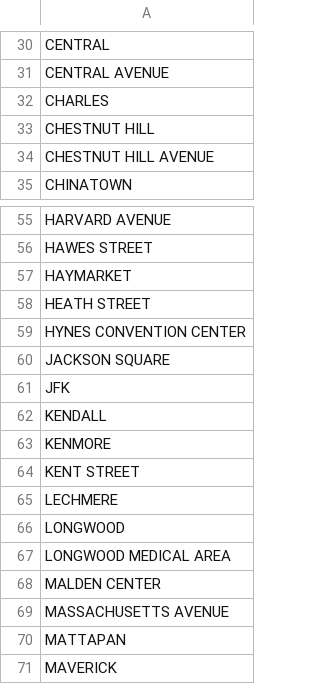
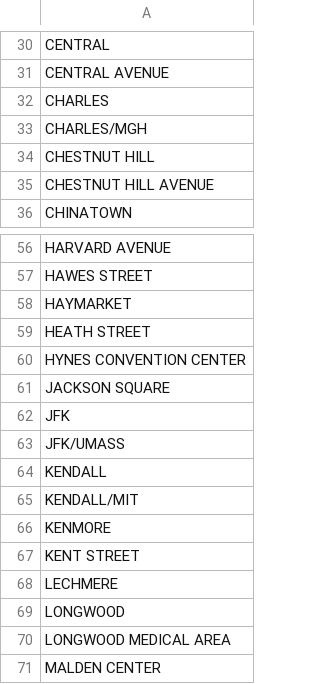
Before and after one commit to eriksola96/transittracker, a CSV file: supportedStations.csv, drawn as a sheet; only a part is shown, gaps mark what is left out; the shorter side is filled out with more unchanged rows.

Commit message:
Added ability to ask for alerts between two stations.

```diff
--- a/supportedStations.csv
+++ b/supportedStations.csv
@@ -32,2 +32,3 @@ CENTRAL AVENUE
 CHARLES
+CHARLES/MGH
 CHESTNUT HILL
@@ -61,3 +62,5 @@ JACKSON SQUARE
 JFK
+JFK/UMASS
 KENDALL
+KENDALL/MIT
 KENMORE
```
Also changed, not shown: 6 other files.
